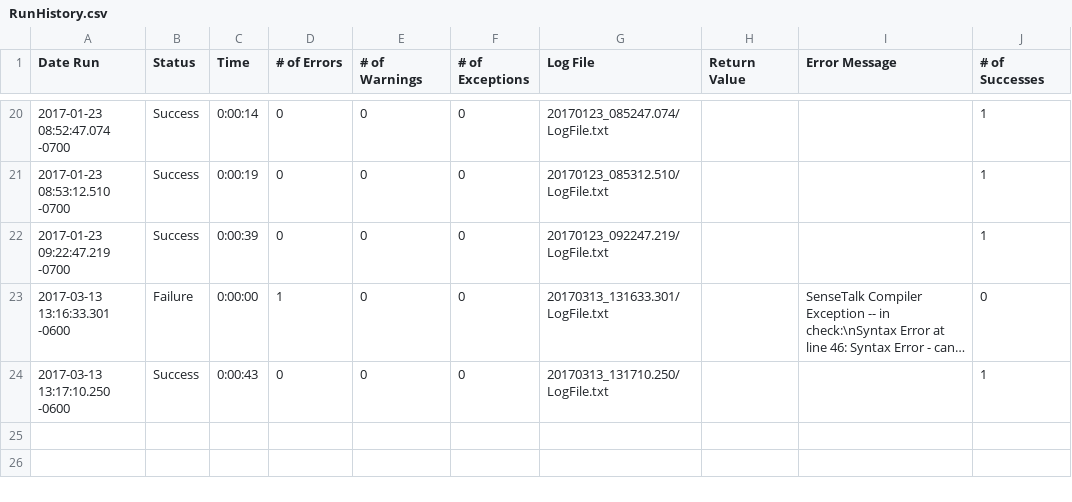
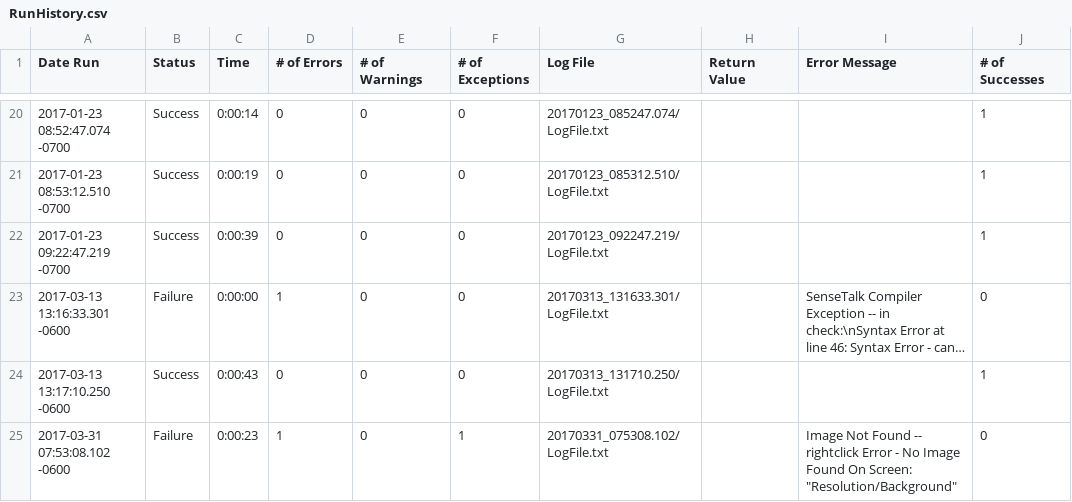
Before and after one commit to io-world/Demo, a CSV file: ConfigureEnvironment.suite/Results/ZeroState/RunHistory.csv, drawn as a sheet; only a part is shown, gaps mark what is left out; long unchanged cells end in ….

```diff
--- a/ConfigureEnvironment.suite/Results/ZeroState/RunHistory.csv
+++ b/ConfigureEnvironment.suite/Results/ZeroState/RunHistory.csv
@@ -24 +24,2 @@
 2017-03-13 13:17:10.250 -0600,"Success",0:00:43,0,0,0,"20170313_131710.250/LogFile.txt","","",1
+2017-03-31 07:53:08.102 -0600,"Failure",0:00:23,1,0,1,"20170331_075308.102/LogFile.txt","","Image Not Found -- rightclick Error - No Image Found On Screen: ""Resolution/Background""",0
```
Also changed, not shown: ConfigureEnvironment.suite/Results/SuiteStatistics.csv, 9 other files.
